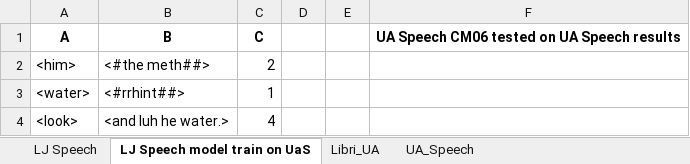
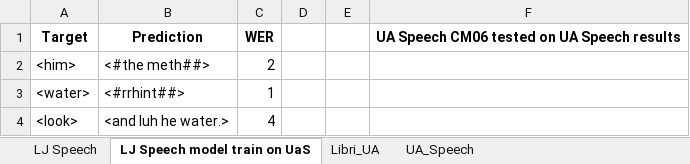
Before and after one commit to dshah1901/P4P-Transformer-ASR-for-Dysarthric-Spech, an Excel workbook: Vanshika/ASR-Results.xlsx, sheet LJ Speech model train on UaS, drawn as a sheet; only a part is shown; values as stored, in another font and other column widths than the file's, no borders; removed rows and columns are numbered as before the commit, all else as after; the diff names each change by its address in the sheet, - before the commit and + after, or states it on an @@ line.

```diff
--- a/Vanshika/ASR-Results.xlsx (sheet LJ Speech model train on UaS)
+++ b/Vanshika/ASR-Results.xlsx (sheet LJ Speech model train on UaS)
-row 1: A | B | C |  |  | UA Speech CM06 tested on UA Speech results
+row 1: Target | Prediction | WER |  |  | UA Speech CM06 tested on UA Speech results
```
Also changed, not shown: sheet LJ Speech, sheet Libri_UA, sheet UA_Speech.
